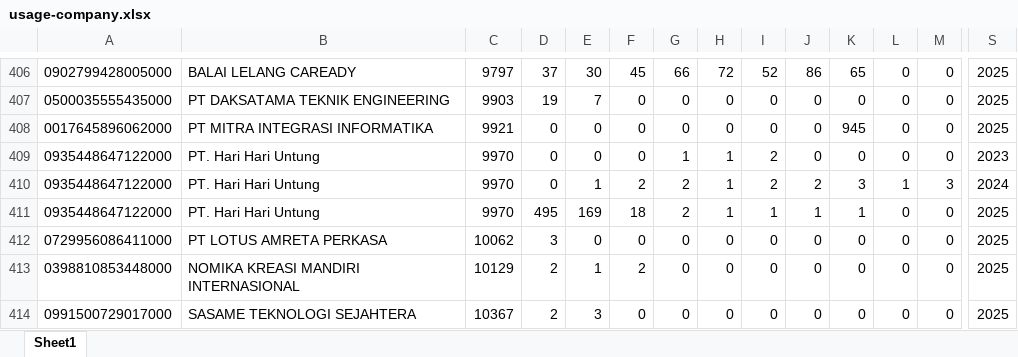
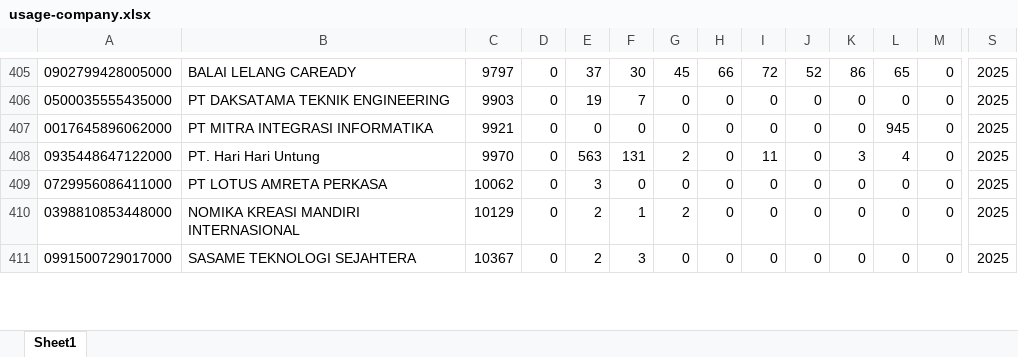
Before and after one commit to ardlifirdaus/usage-dashboard, an Excel workbook: usage-company.xlsx, sheet Sheet1, drawn as a sheet; only a part is shown, gaps mark what is left out; values as stored, in another font and other column widths than the file's, no borders; removed rows and columns are numbered as before the commit, all else as after; rows hold the shown columns only; the diff covers the shown part only; the diff names each change by its address in the sheet, - before the commit and + after, or states it on an @@ line.

```diff
--- a/usage-company.xlsx (sheet Sheet1)
+++ b/usage-company.xlsx (sheet Sheet1)
-D405: 37
+D405: 0
-E405: 30
+E405: 37
-F405: 45
+F405: 30
-G405: 66
+G405: 45
-H405: 72
+H405: 66
-I405: 52
+I405: 72
-J405: 86
+J405: 52
-K405: 65
+K405: 86
-L405: 0
+L405: 65
-D406: 19
+D406: 0
-E406: 7
+E406: 19
-F406: 0
+F406: 7
-K407: 945
+K407: 0
-L407: 0
+L407: 945
-E408: 0
+E408: 563
-F408: 0
+F408: 131
-G408: 1
+G408: 2
-H408: 1
+H408: 0
-I408: 2
+I408: 11
-K408: 0
+K408: 3
-L408: 0
+L408: 4
-S408: 2023
+S408: 2025
-row 410: 0935448647122000 | PT. Hari Hari Untung | 9970 | 0 | 1 | 2 | 2 | 1 | 2 | 2 | 3 | 1 | 3 | 2024
-row 411: 0935448647122000 | PT. Hari Hari Untung | 9970 | 495 | 169 | 18 | 2 | 1 | 1 | 1 | 1 | 0 | 0 | 2025
-D409: 3
+D409: 0
-E409: 0
+E409: 3
-D410:D411: 2
+D410:D411: 0
-E410: 1
+E410: 2
-F410: 2
+F410: 1
-G410: 0
+G410: 2
-E411: 3
+E411: 2
-F411: 0
+F411: 3
```
Also changed, not shown: 10 removed rows and 615 edited cells elsewhere in this sheet.
